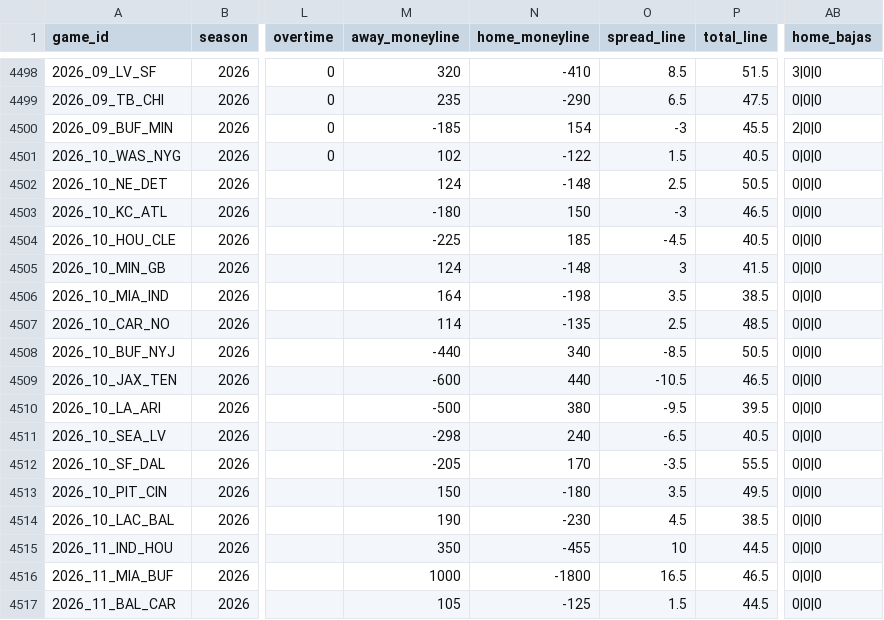
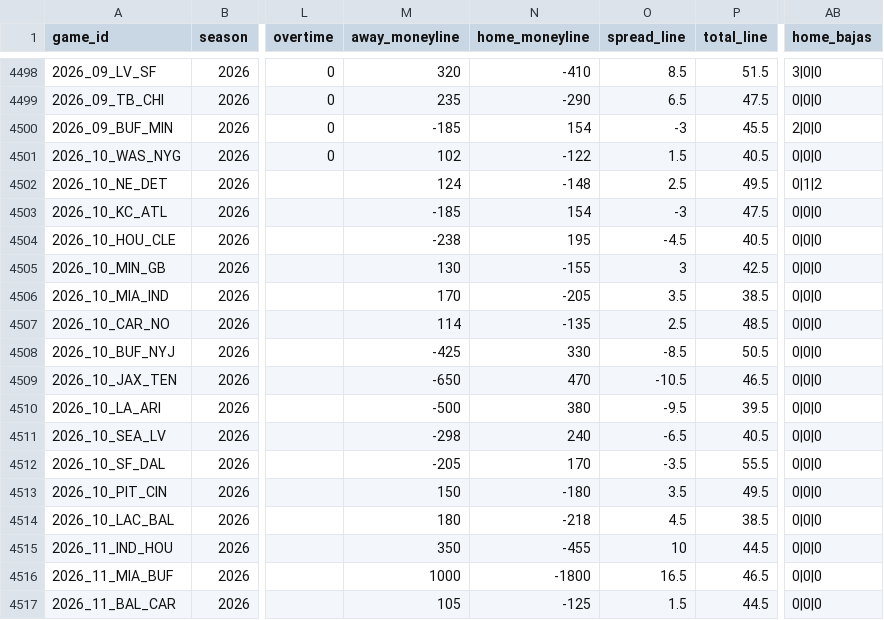
Before and after one commit to angel14-lab/simulador-nfl, a CSV file: datos/partidos.csv, drawn as a sheet; only a part is shown, gaps mark what is left out; the diff names each change by its address in the sheet, - before the commit and + after, or states it on an @@ line.

```diff
--- a/datos/partidos.csv
+++ b/datos/partidos.csv
-P4502 (total_line): 50.5
+P4502 (total_line): 49.5
-AB4502 (home_bajas): 0|0|0
+AB4502 (home_bajas): 0|1|2
-M4503 (away_moneyline): -180
+M4503 (away_moneyline): -185
-N4503 (home_moneyline): 150
+N4503 (home_moneyline): 154
-P4503 (total_line): 46.5
+P4503 (total_line): 47.5
-M4504 (away_moneyline): -225
+M4504 (away_moneyline): -238
-N4504 (home_moneyline): 185
+N4504 (home_moneyline): 195
-M4505 (away_moneyline): 124
+M4505 (away_moneyline): 130
-N4505 (home_moneyline): -148
+N4505 (home_moneyline): -155
-P4505 (total_line): 41.5
+P4505 (total_line): 42.5
-M4506 (away_moneyline): 164
+M4506 (away_moneyline): 170
-N4506 (home_moneyline): -198
+N4506 (home_moneyline): -205
-M4508 (away_moneyline): -440
+M4508 (away_moneyline): -425
-N4508 (home_moneyline): 340
+N4508 (home_moneyline): 330
-M4509 (away_moneyline): -600
+M4509 (away_moneyline): -650
-N4509 (home_moneyline): 440
+N4509 (home_moneyline): 470
-M4514 (away_moneyline): 190
+M4514 (away_moneyline): 180
-N4514 (home_moneyline): -230
+N4514 (home_moneyline): -218
```
Also changed, not shown: 2 other files.
